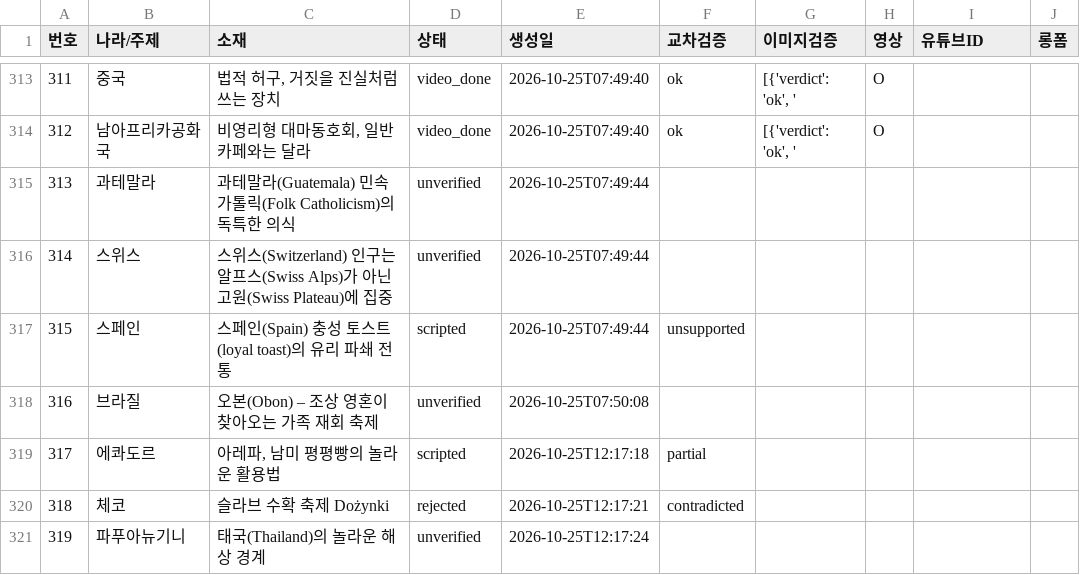
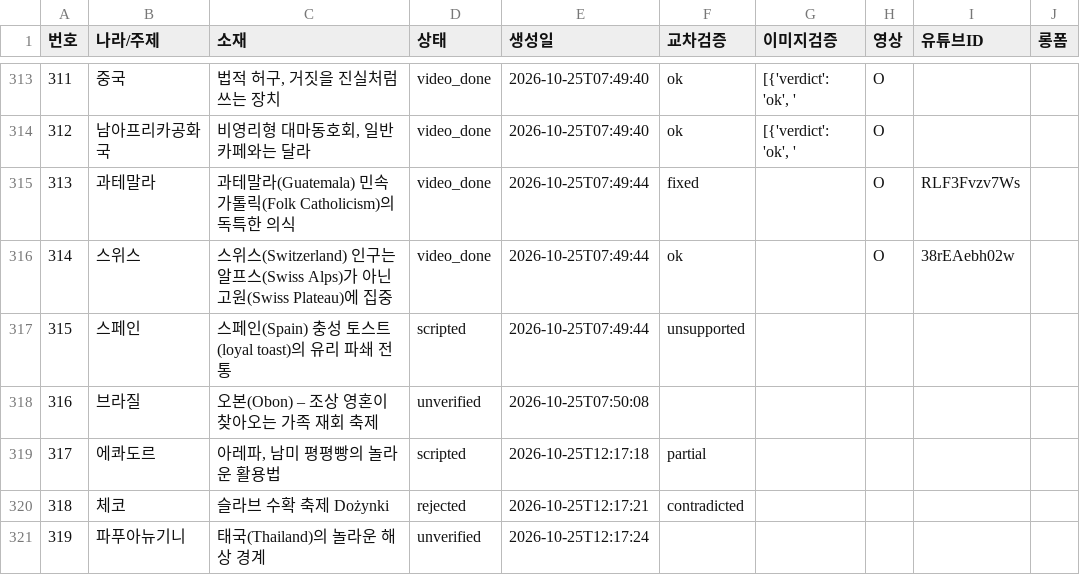
Before and after one commit to gonmau/shorts, a CSV file: history_items.csv, drawn as a sheet; only a part is shown, gaps mark what is left out.

Commit message:
chore: run history [skip ci]

```diff
--- a/history_items.csv
+++ b/history_items.csv
@@ -314,4 +314,4 @@
 312,남아프리카공화국,"비영리형 대마동호회, 일반 카페와는 달라",video_done,2026-10-25T07:49:40,ok,"[{'verdict': 'ok', '",O,,
-313,과테말라,과테말라(Guatemala) 민속 가톨릭(Folk Catholicism)의 독특한 의식,unverified,2026-10-25T07:49:44,,,,,
-314,스위스,스위스(Switzerland) 인구는 알프스(Swiss Alps)가 아닌 고원(Swiss Plateau)에 집중,unverified,2026-10-25T07:49:44,,,,,
+313,과테말라,과테말라(Guatemala) 민속 가톨릭(Folk Catholicism)의 독특한 의식,video_done,2026-10-25T07:49:44,fixed,,O,RLF3Fvzv7Ws,
+314,스위스,스위스(Switzerland) 인구는 알프스(Swiss Alps)가 아닌 고원(Swiss Plateau)에 집중,video_done,2026-10-25T07:49:44,ok,,O,38rEAebh02w,
 315,스페인,스페인(Spain) 충성 토스트(loyal toast)의 유리 파쇄 전통,scripted,2026-10-25T07:49:44,unsupported,,,,
```
Also changed, not shown: 2 other files.
